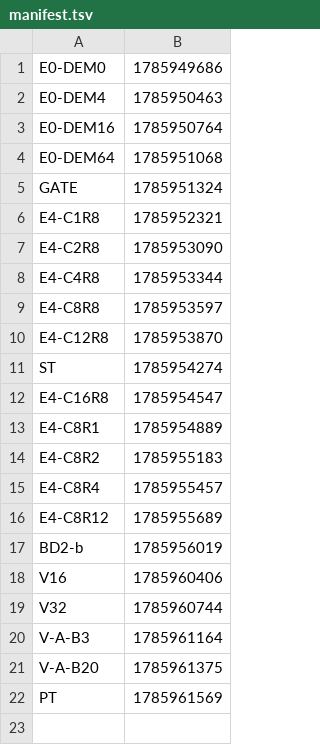
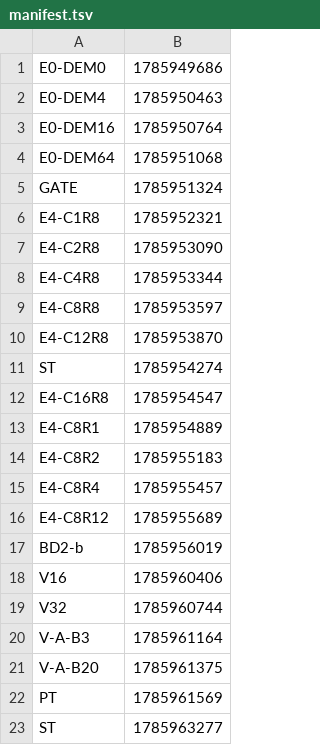
Before and after one commit to Boo-seon-woong/memcached-1.6.42-port_v4, a TSV file: experiments/night-20260806/manifest.tsv, drawn as a sheet.

```diff
--- a/experiments/night-20260806/manifest.tsv
+++ b/experiments/night-20260806/manifest.tsv
@@ -22 +22,2 @@ V-A-B20	1785961375
 PT	1785961569
+ST	1785963277
```
Also changed, not shown: 1 other file.
